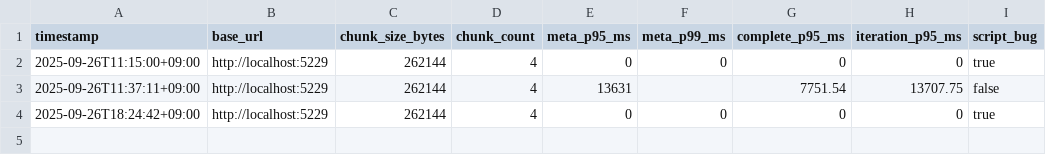
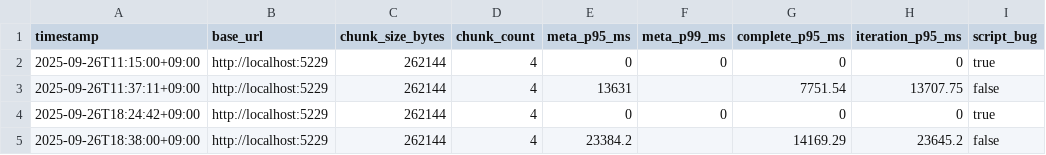
Before and after one commit to syyunfksmma/MCS, a CSV file: docs/sprint/meta_sla_history.csv, drawn as a sheet.

```diff
--- a/docs/sprint/meta_sla_history.csv
+++ b/docs/sprint/meta_sla_history.csv
@@ -4 +4,2 @@ timestamp,base_url,chunk_size_bytes,chunk_count,meta_p95_ms,meta_p99_ms,complete
 2025-09-26T18:24:42+09:00,http://localhost:5229,262144,4,0,0,0,0,true
+2025-09-26T18:38:00+09:00,http://localhost:5229,262144,4,23384.2,,14169.29,23645.2,false
```
Also changed, not shown: 5 other files.
